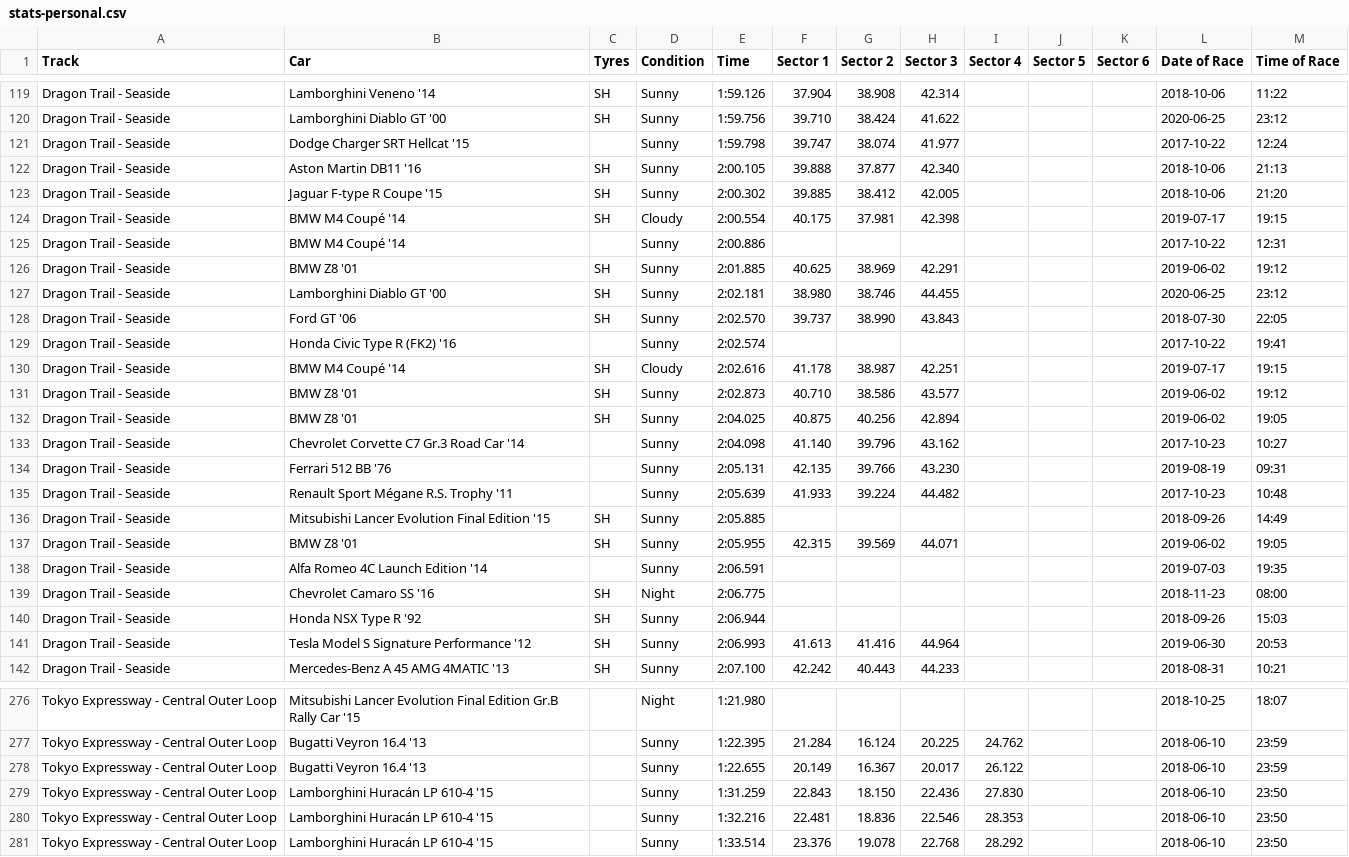
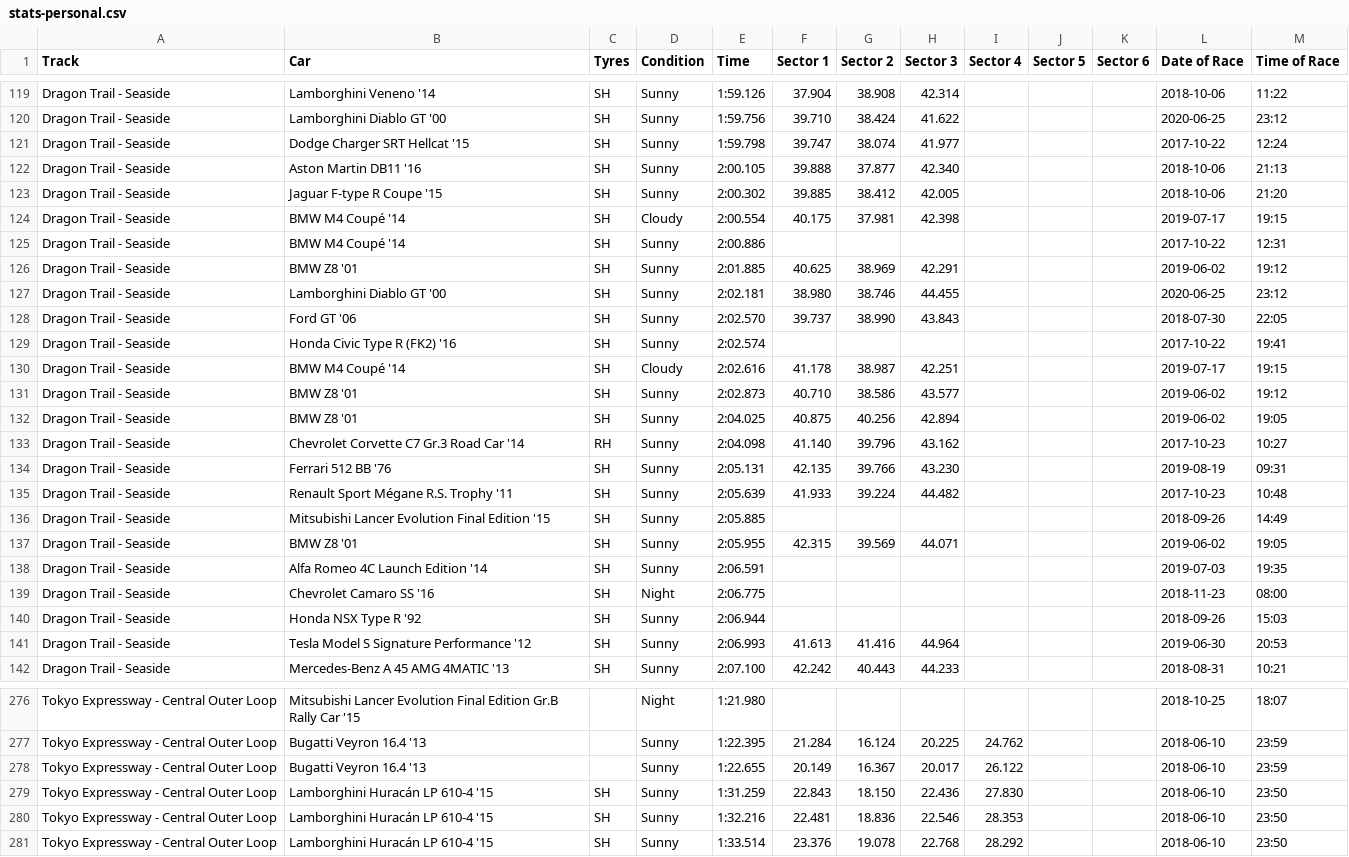
Before and after one commit to cncplyr/datasets-games, a CSV file: ps4/gran-turismo-sport/stats-personal.csv, drawn as a sheet; only a part is shown, gaps mark what is left out; the diff covers the shown part only.

Commit message:
Update stats-personal.csv

```diff
--- a/ps4/gran-turismo-sport/stats-personal.csv
+++ b/ps4/gran-turismo-sport/stats-personal.csv
@@ -120,3 +120,3 @@ Dragon Trail - Seaside,Lamborghini Veneno '14,SH,Sunny,1:59.126,37.904,38.908,42
 Dragon Trail - Seaside,Lamborghini Diablo GT '00,SH,Sunny,1:59.756,39.710,38.424,41.622,,,,2020-06-25,23:12
-Dragon Trail - Seaside,Dodge Charger SRT Hellcat '15,,Sunny,1:59.798,39.747,38.074,41.977,,,,2017-10-22,12:24
+Dragon Trail - Seaside,Dodge Charger SRT Hellcat '15,SH,Sunny,1:59.798,39.747,38.074,41.977,,,,2017-10-22,12:24
 Dragon Trail - Seaside,Aston Martin DB11 '16,SH,Sunny,2:00.105,39.888,37.877,42.340,,,,2018-10-06,21:13
@@ -124,3 +124,3 @@ Dragon Trail - Seaside,Jaguar F-type R Coupe '15,SH,Sunny,2:00.302,39.885,38.412
 Dragon Trail - Seaside,BMW M4 Coupé '14,SH,Cloudy,2:00.554,40.175,37.981,42.398,,,,2019-07-17,19:15
-Dragon Trail - Seaside,BMW M4 Coupé '14,,Sunny,2:00.886,,,,,,,2017-10-22,12:31
+Dragon Trail - Seaside,BMW M4 Coupé '14,SH,Sunny,2:00.886,,,,,,,2017-10-22,12:31
 Dragon Trail - Seaside,BMW Z8 '01,SH,Sunny,2:01.885,40.625,38.969,42.291,,,,2019-06-02,19:12
@@ -128,3 +128,3 @@ Dragon Trail - Seaside,Lamborghini Diablo GT '00,SH,Sunny,2:02.181,38.980,38.746
 Dragon Trail - Seaside,Ford GT '06,SH,Sunny,2:02.570,39.737,38.990,43.843,,,,2018-07-30,22:05
-Dragon Trail - Seaside,Honda Civic Type R (FK2) '16,,Sunny,2:02.574,,,,,,,2017-10-22,19:41
+Dragon Trail - Seaside,Honda Civic Type R (FK2) '16,SH,Sunny,2:02.574,,,,,,,2017-10-22,19:41
 Dragon Trail - Seaside,BMW M4 Coupé '14,SH,Cloudy,2:02.616,41.178,38.987,42.251,,,,2019-07-17,19:15
@@ -132,8 +132,8 @@ Dragon Trail - Seaside,BMW Z8 '01,SH,Sunny,2:02.873,40.710,38.586,43.577,,,,2019
 Dragon Trail - Seaside,BMW Z8 '01,SH,Sunny,2:04.025,40.875,40.256,42.894,,,,2019-06-02,19:05
-Dragon Trail - Seaside,Chevrolet Corvette C7 Gr.3 Road Car '14,,Sunny,2:04.098,41.140,39.796,43.162,,,,2017-10-23,10:27
-Dragon Trail - Seaside,Ferrari 512 BB '76,,Sunny,2:05.131,42.135,39.766,43.230,,,,2019-08-19,09:31
-Dragon Trail - Seaside,Renault Sport Mégane R.S. Trophy '11,,Sunny,2:05.639,41.933,39.224,44.482,,,,2017-10-23,10:48
+Dragon Trail - Seaside,Chevrolet Corvette C7 Gr.3 Road Car '14,RH,Sunny,2:04.098,41.140,39.796,43.162,,,,2017-10-23,10:27
+Dragon Trail - Seaside,Ferrari 512 BB '76,SH,Sunny,2:05.131,42.135,39.766,43.230,,,,2019-08-19,09:31
+Dragon Trail - Seaside,Renault Sport Mégane R.S. Trophy '11,SH,Sunny,2:05.639,41.933,39.224,44.482,,,,2017-10-23,10:48
 Dragon Trail - Seaside,Mitsubishi Lancer Evolution Final Edition '15,SH,Sunny,2:05.885,,,,,,,2018-09-26,14:49
 Dragon Trail - Seaside,BMW Z8 '01,SH,Sunny,2:05.955,42.315,39.569,44.071,,,,2019-06-02,19:05
-Dragon Trail - Seaside,Alfa Romeo 4C Launch Edition '14,,Sunny,2:06.591,,,,,,,2019-07-03,19:35
+Dragon Trail - Seaside,Alfa Romeo 4C Launch Edition '14,SH,Sunny,2:06.591,,,,,,,2019-07-03,19:35
 Dragon Trail - Seaside,Chevrolet Camaro SS '16,SH,Night,2:06.775,,,,,,,2018-11-23,08:00
@@ -278,4 +278,4 @@ Tokyo Expressway - Central Outer Loop,Bugatti Veyron 16.4 '13,,Sunny,1:22.395,21
 Tokyo Expressway - Central Outer Loop,Bugatti Veyron 16.4 '13,,Sunny,1:22.655,20.149,16.367,20.017,26.122,,,2018-06-10,23:59
-Tokyo Expressway - Central Outer Loop,Lamborghini Huracán LP 610-4 '15,,Sunny,1:31.259,22.843,18.150,22.436,27.830,,,2018-06-10,23:50
-Tokyo Expressway - Central Outer Loop,Lamborghini Huracán LP 610-4 '15,,Sunny,1:32.216,22.481,18.836,22.546,28.353,,,2018-06-10,23:50
-Tokyo Expressway - Central Outer Loop,Lamborghini Huracán LP 610-4 '15,,Sunny,1:33.514,23.376,19.078,22.768,28.292,,,2018-06-10,23:50
+Tokyo Expressway - Central Outer Loop,Lamborghini Huracán LP 610-4 '15,SH,Sunny,1:31.259,22.843,18.150,22.436,27.830,,,2018-06-10,23:50
+Tokyo Expressway - Central Outer Loop,Lamborghini Huracán LP 610-4 '15,SH,Sunny,1:32.216,22.481,18.836,22.546,28.353,,,2018-06-10,23:50
+Tokyo Expressway - Central Outer Loop,Lamborghini Huracán LP 610-4 '15,SH,Sunny,1:33.514,23.376,19.078,22.768,28.292,,,2018-06-10,23:50
```
Also changed, not shown: 19 edited cells elsewhere in this file.
